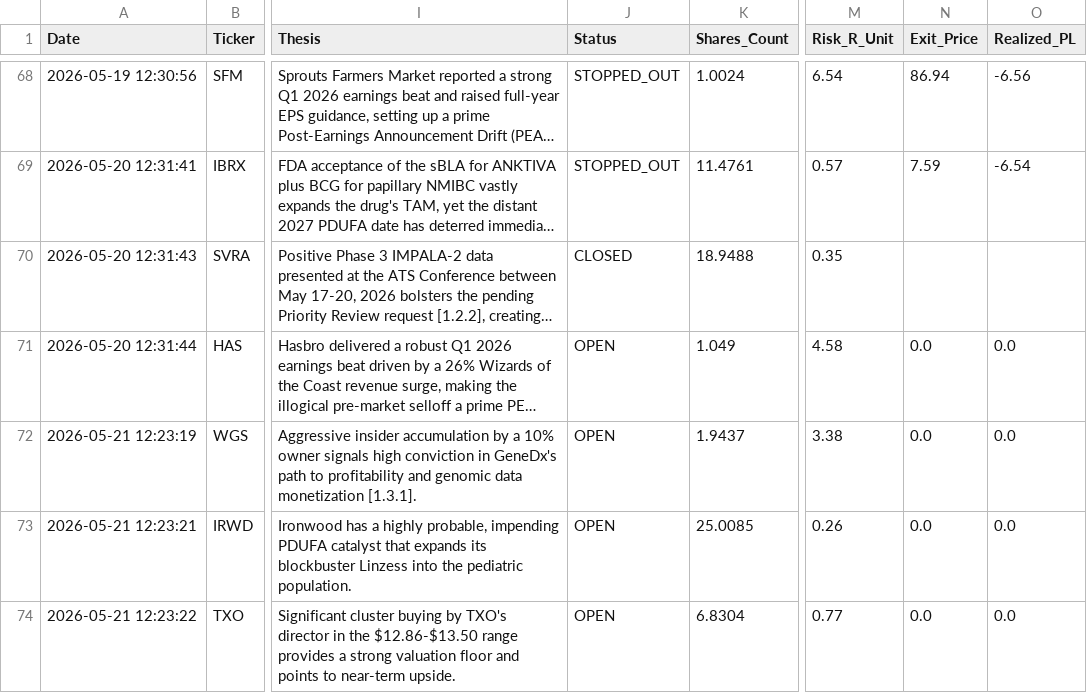
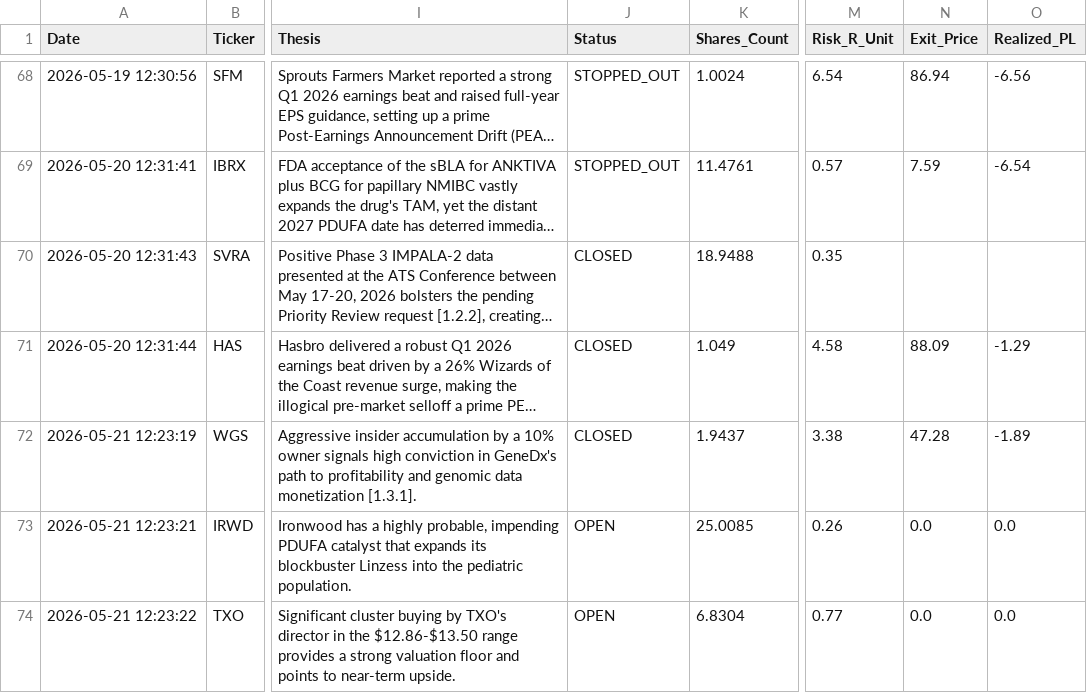
Before and after one commit to Alesiobarquin/stock-scout, a CSV file: data/performance_log.csv, drawn as a sheet; only a part is shown, gaps mark what is left out; long unchanged cells end in …; the diff names each change by its address in the sheet, - before the commit and + after, or states it on an @@ line.

Commit message:
Automated Data Update: 2026-05-25 15:59

```diff
--- a/data/performance_log.csv
+++ b/data/performance_log.csv
-J71:J72 (Status): OPEN
+J71:J72 (Status): CLOSED
-N71 (Exit_Price): 0.0
+N71 (Exit_Price): 88.09
-O71 (Realized_PL): 0.0
+O71 (Realized_PL): -1.29
-N72 (Exit_Price): 0.0
+N72 (Exit_Price): 47.28
-O72 (Realized_PL): 0.0
+O72 (Realized_PL): -1.89
```
